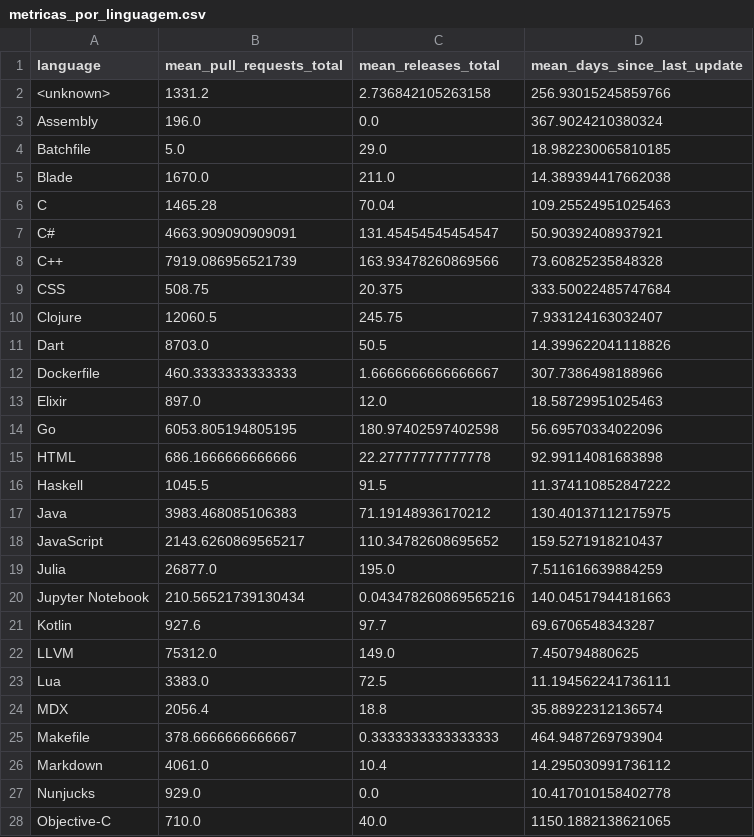
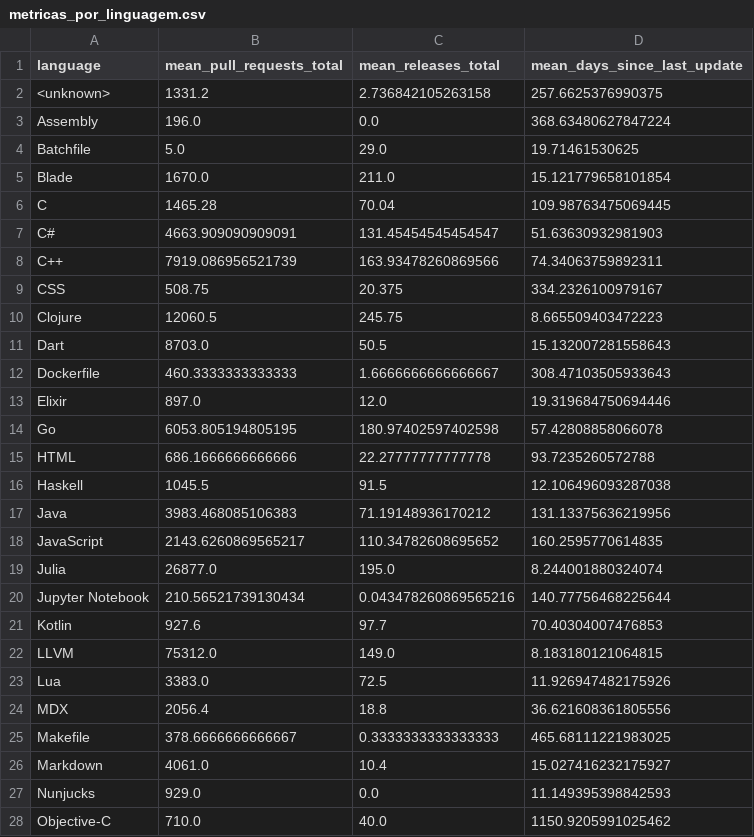
Before and after one commit to robinCrobin/lab-experimentacao-med-software, a CSV file: Laboratorios/Lab-01/data/metricas_por_linguagem.csv, drawn as a sheet; only a part is shown; the diff covers the shown part only.

```diff
--- a/Laboratorios/Lab-01/data/metricas_por_linguagem.csv
+++ b/Laboratorios/Lab-01/data/metricas_por_linguagem.csv
@@ -1,28 +1,28 @@
 language,mean_pull_requests_total,mean_releases_total,mean_days_since_last_update
-<unknown>,1331.2,2.736842105263158,256.93015245859766
-Assembly,196.0,0.0,367.9024210380324
-Batchfile,5.0,29.0,18.982230065810185
-Blade,1670.0,211.0,14.389394417662038
-C,1465.28,70.04,109.25524951025463
-C#,4663.909090909091,131.45454545454547,50.90392408937921
-C++,7919.086956521739,163.93478260869566,73.60825235848328
-CSS,508.75,20.375,333.50022485747684
-Clojure,12060.5,245.75,7.933124163032407
-Dart,8703.0,50.5,14.399622041118826
-Dockerfile,460.3333333333333,1.6666666666666667,307.7386498188966
-Elixir,897.0,12.0,18.58729951025463
-Go,6053.805194805195,180.97402597402598,56.69570334022096
-HTML,686.1666666666666,22.27777777777778,92.99114081683898
-Haskell,1045.5,91.5,11.374110852847222
-Java,3983.468085106383,71.19148936170212,130.40137112175975
-JavaScript,2143.6260869565217,110.34782608695652,159.5271918210437
-Julia,26877.0,195.0,7.511616639884259
-Jupyter Notebook,210.56521739130434,0.043478260869565216,140.04517944181663
-Kotlin,927.6,97.7,69.6706548343287
-LLVM,75312.0,149.0,7.450794880625
-Lua,3383.0,72.5,11.194562241736111
-MDX,2056.4,18.8,35.88922312136574
-Makefile,378.6666666666667,0.3333333333333333,464.9487269793904
-Markdown,4061.0,10.4,14.295030991736112
-Nunjucks,929.0,0.0,10.417010158402778
-Objective-C,710.0,40.0,1150.1882138621065
+<unknown>,1331.2,2.736842105263158,257.6625376990375
+Assembly,196.0,0.0,368.63480627847224
+Batchfile,5.0,29.0,19.71461530625
+Blade,1670.0,211.0,15.121779658101854
+C,1465.28,70.04,109.98763475069445
+C#,4663.909090909091,131.45454545454547,51.63630932981903
+C++,7919.086956521739,163.93478260869566,74.34063759892311
+CSS,508.75,20.375,334.2326100979167
+Clojure,12060.5,245.75,8.665509403472223
+Dart,8703.0,50.5,15.132007281558643
+Dockerfile,460.3333333333333,1.6666666666666667,308.47103505933643
+Elixir,897.0,12.0,19.319684750694446
+Go,6053.805194805195,180.97402597402598,57.42808858066078
+HTML,686.1666666666666,22.27777777777778,93.7235260572788
+Haskell,1045.5,91.5,12.106496093287038
+Java,3983.468085106383,71.19148936170212,131.13375636219956
+JavaScript,2143.6260869565217,110.34782608695652,160.2595770614835
+Julia,26877.0,195.0,8.244001880324074
+Jupyter Notebook,210.56521739130434,0.043478260869565216,140.77756468225644
+Kotlin,927.6,97.7,70.40304007476853
+LLVM,75312.0,149.0,8.183180121064815
+Lua,3383.0,72.5,11.926947482175926
+MDX,2056.4,18.8,36.621608361805556
+Makefile,378.6666666666667,0.3333333333333333,465.68111221983025
+Markdown,4061.0,10.4,15.027416232175927
+Nunjucks,929.0,0.0,11.149395398842593
+Objective-C,710.0,40.0,1150.9205991025462
```
Also changed, not shown: 16 edited cells elsewhere in this file, Laboratorios/Lab-01/data/distribuicao_linguagem.csv, Laboratorios/Lab-01/data/resumo.csv, 2 other files.
